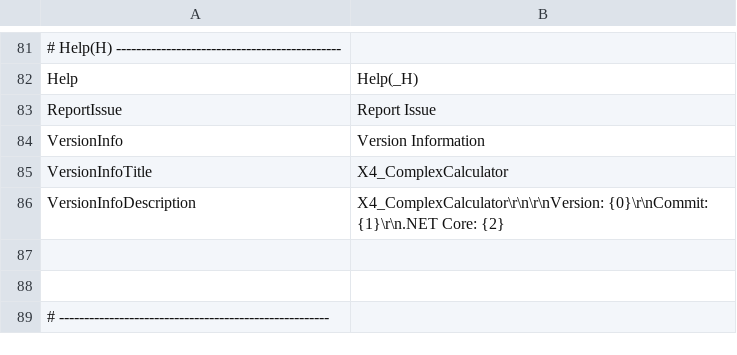
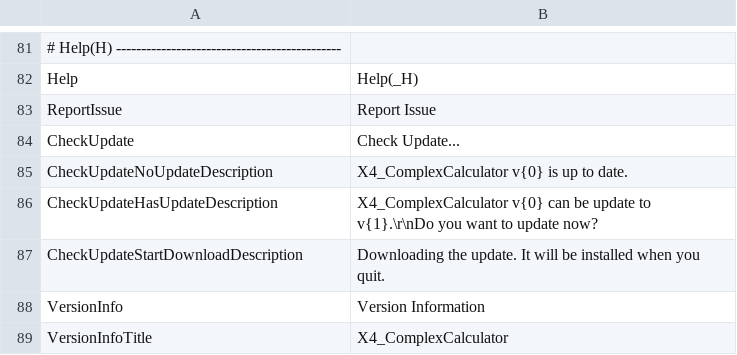
Before and after one commit to Ocelot1210/X4_ComplexCalculator, a CSV file: X4_ComplexCalculator/Localization/Lang.csv, drawn as a sheet; only a part is shown, gaps mark what is left out; the shorter side is filled out with more unchanged rows; the diff names each change by its address in the sheet, - before the commit and + after, or states it on an @@ line.

```diff
--- a/X4_ComplexCalculator/Localization/Lang.csv
+++ b/X4_ComplexCalculator/Localization/Lang.csv
+row 84: CheckUpdate | Check Update...
+row 85: CheckUpdateNoUpdateDescription | X4_ComplexCalculator v{0} is up to date.
+row 86: CheckUpdateHasUpdateDescription | X4_ComplexCalculator v{0} can be update to v{1}.\r\nDo you want to update now?
+row 87: CheckUpdateStartDownloadDescription | Downloading the update. It will be installed when you quit.
```
Also changed, not shown: X4_ComplexCalculator/Localization/Lang.en-US.csv, X4_ComplexCalculator/Localization/Lang.ja-JP.csv, 4 other files.
